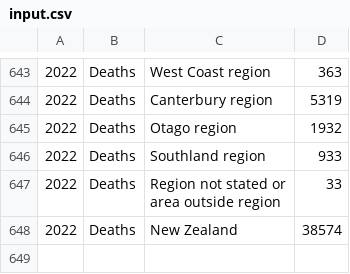
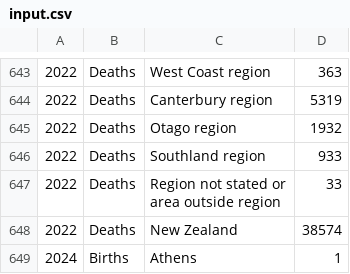
Before and after one commit to michaelmits1/Data-Structures-Project, a CSV file: v4.4 BIS-BSEARCH-BUGFIXES/input.csv, drawn as a sheet; only a part is shown, gaps mark what is left out; the diff names each change by its address in the sheet, - before the commit and + after, or states it on an @@ line.

```diff
--- a/v4.4 BIS-BSEARCH-BUGFIXES/input.csv
+++ b/v4.4 BIS-BSEARCH-BUGFIXES/input.csv
+row 649: 2024 | Births | Athens | 1
```
Also changed, not shown: 12 other files.
